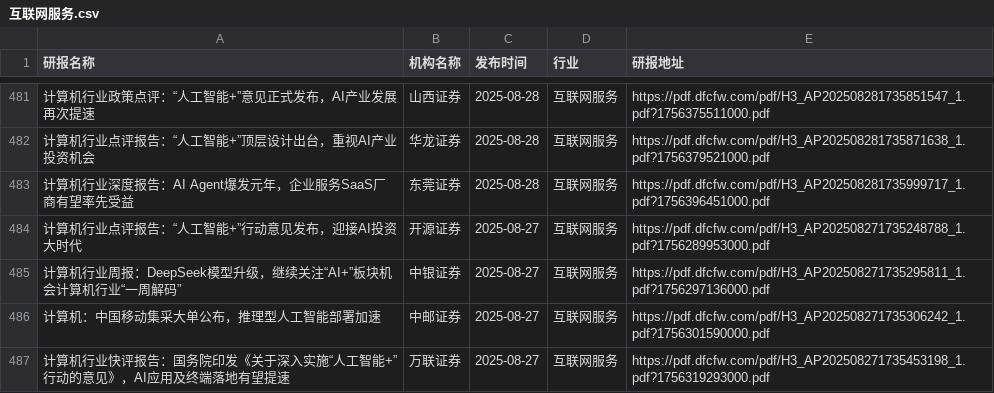
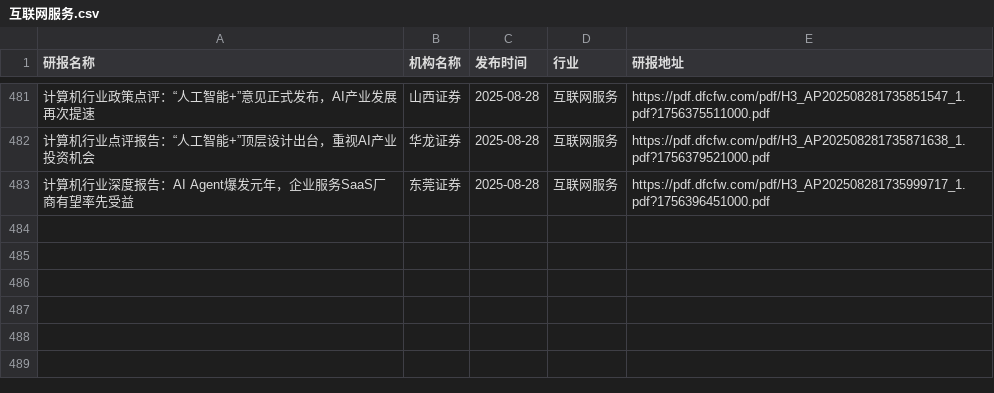
Before and after one commit to yueshandewu/dongcai_report, a CSV file: eastmoney/互联网服务.csv, drawn as a sheet; only a part is shown, gaps mark what is left out; the diff names each change by its address in the sheet, - before the commit and + after, or states it on an @@ line.

```diff
--- a/eastmoney/互联网服务.csv
+++ b/eastmoney/互联网服务.csv
-row 484: 计算机行业点评报告：“人工智能+”行动意见发布，迎接AI投资大时代 | 开源证券 | 2025-08-27 | 互联网服务 | https://pdf.dfcfw.com/pdf/H3_AP202508271735248788_1.pdf?1756289953000.pdf
-row 485: 计算机行业周报：DeepSeek模型升级，继续关注“AI+”板块机会计算机行业“一周解码” | 中银证券 | 2025-08-27 | 互联网服务 | https://pdf.dfcfw.com/pdf/H3_AP202508271735295811_1.pdf?1756297136000.pdf
-row 486: 计算机：中国移动集采大单公布，推理型人工智能部署加速 | 中邮证券 | 2025-08-27 | 互联网服务 | https://pdf.dfcfw.com/pdf/H3_AP202508271735306242_1.pdf?1756301590000.pdf
-row 487: 计算机行业快评报告：国务院印发《关于深入实施“人工智能+”行动的意见》，AI应用及终端落地有望提速 | 万联证券 | 2025-08-27 | 互联网服务 | https://pdf.dfcfw.com/pdf/H3_AP202508271735453198_1.pdf?1756319293000.pdf
```
Also changed, not shown: eastmoney/化学制品.csv, eastmoney/房地产开发.csv, 52 other files.
